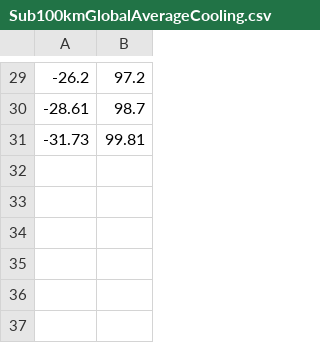
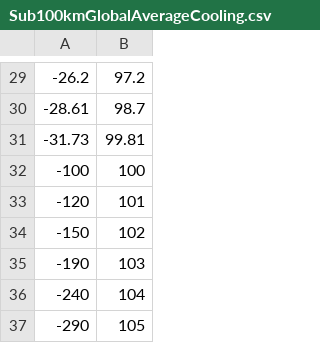
Before and after one commit to aaronjridley/GITM, a CSV file: srcData/Sub100kmGlobalAverageCooling.csv, drawn as a sheet; only a part is shown, gaps mark what is left out.

```diff
--- a/srcData/Sub100kmGlobalAverageCooling.csv
+++ b/srcData/Sub100kmGlobalAverageCooling.csv
@@ -31 +31,7 @@
 -31.73,99.81
+-100,100
+-120,101
+-150,102
+-190,103
+-240,104
+-290,105
```
Also changed, not shown: srcData/HausReferenceTemperature.csv, 28 other files.
